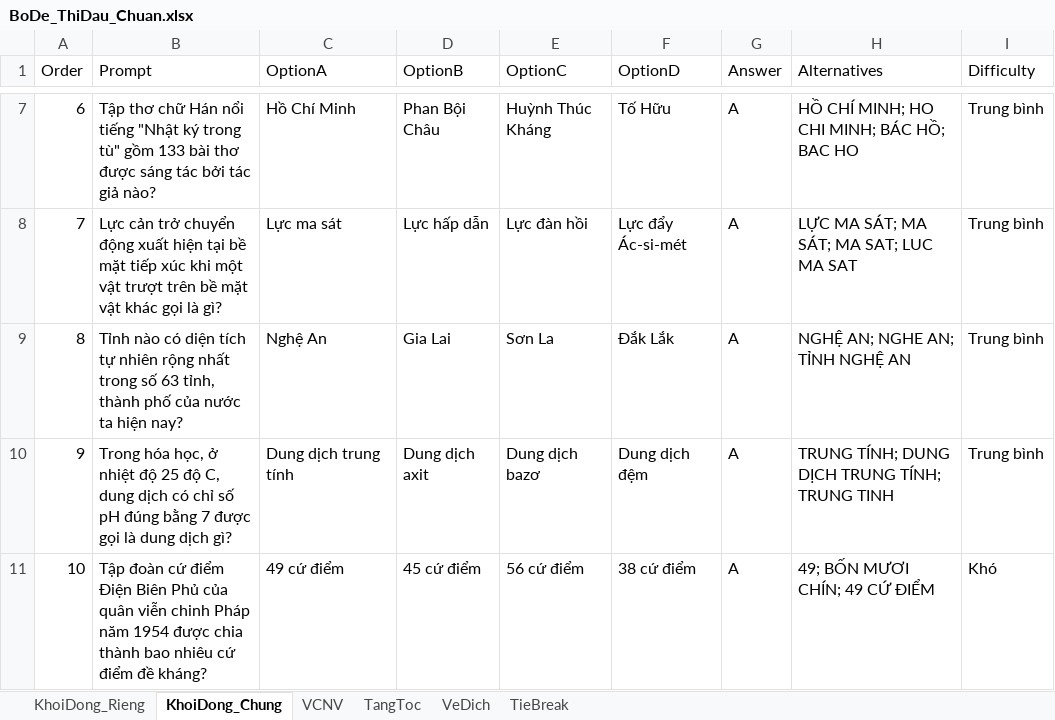
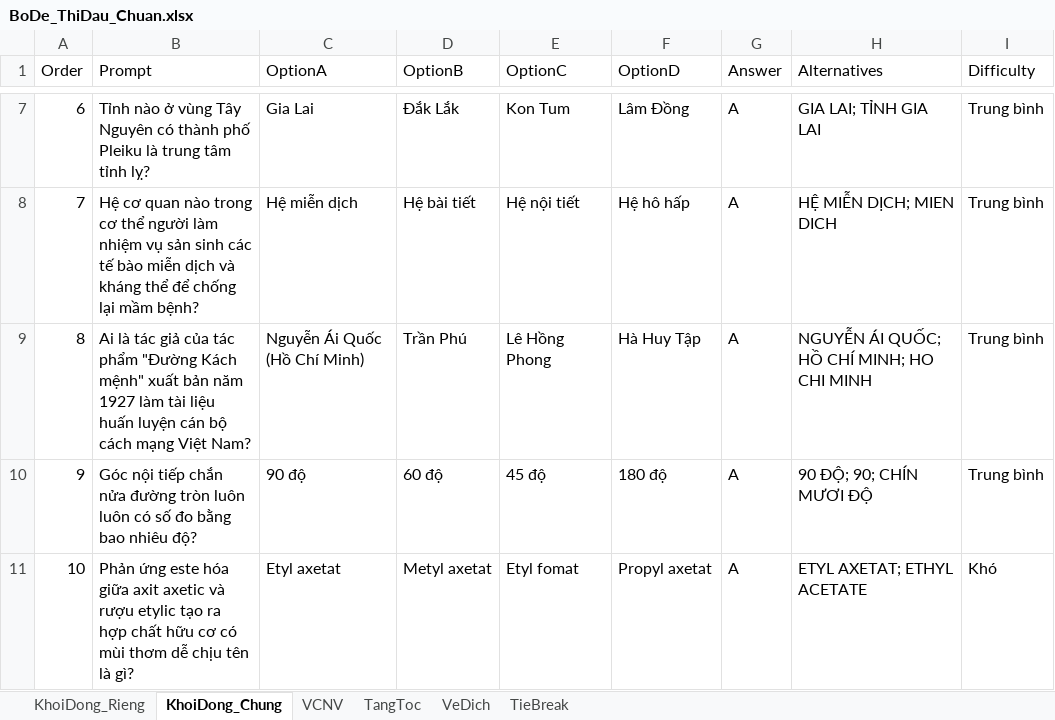
Before and after one commit to DangPhuongw/DuonglendinhSBLT, an Excel workbook: bo-de-thi-dau/BoDe_ThiDau_Chuan.xlsx, sheet KhoiDong_Chung, drawn as a sheet; only a part is shown, gaps mark what is left out; values as stored, in another font and other column widths than the file's, no borders; the diff covers the shown part only; the diff names each change by its address in the sheet, - before the commit and + after, or states it on an @@ line.

Commit message:
feat(exam): sync custom match question set with TRONG COM VCNV to Google Sheets and local files

```diff
--- a/bo-de-thi-dau/BoDe_ThiDau_Chuan.xlsx (sheet KhoiDong_Chung)
+++ b/bo-de-thi-dau/BoDe_ThiDau_Chuan.xlsx (sheet KhoiDong_Chung)
-B7 (Prompt): Tập thơ chữ Hán nổi tiếng "Nhật ký trong tù" gồm 133 bài thơ được sáng tác bởi tác giả nào?
+B7 (Prompt): Tỉnh nào ở vùng Tây Nguyên có thành phố Pleiku là trung tâm tỉnh lỵ?
-C7 (OptionA): Hồ Chí Minh
+C7 (OptionA): Gia Lai
-D7 (OptionB): Phan Bội Châu
+D7 (OptionB): Đắk Lắk
-E7 (OptionC): Huỳnh Thúc Kháng
+E7 (OptionC): Kon Tum
-F7 (OptionD): Tố Hữu
+F7 (OptionD): Lâm Đồng
-H7 (Alternatives): HỒ CHÍ MINH; HO CHI MINH; BÁC HỒ; BAC HO
+H7 (Alternatives): GIA LAI; TỈNH GIA LAI
-B8 (Prompt): Lực cản trở chuyển động xuất hiện tại bề mặt tiếp xúc khi một vật trượt trên bề mặt vật khác gọi là gì?
+B8 (Prompt): Hệ cơ quan nào trong cơ thể người làm nhiệm vụ sản sinh các tế bào miễn dịch và kháng thể để chống lại mầm bệnh?
-C8 (OptionA): Lực ma sát
+C8 (OptionA): Hệ miễn dịch
-D8 (OptionB): Lực hấp dẫn
+D8 (OptionB): Hệ bài tiết
-E8 (OptionC): Lực đàn hồi
+E8 (OptionC): Hệ nội tiết
-F8 (OptionD): Lực đẩy Ác-si-mét
+F8 (OptionD): Hệ hô hấp
-H8 (Alternatives): LỰC MA SÁT; MA SÁT; MA SAT; LUC MA SAT
+H8 (Alternatives): HỆ MIỄN DỊCH; MIEN DICH
-B9 (Prompt): Tỉnh nào có diện tích tự nhiên rộng nhất trong số 63 tỉnh, thành phố của nước ta hiện nay?
+B9 (Prompt): Ai là tác giả của tác phẩm "Đường Kách mệnh" xuất bản năm 1927 làm tài liệu huấn luyện cán bộ cách mạng Việt Nam?
-C9 (OptionA): Nghệ An
+C9 (OptionA): Nguyễn Ái Quốc (Hồ Chí Minh)
-D9 (OptionB): Gia Lai
+D9 (OptionB): Trần Phú
-E9 (OptionC): Sơn La
+E9 (OptionC): Lê Hồng Phong
-F9 (OptionD): Đắk Lắk
+F9 (OptionD): Hà Huy Tập
-H9 (Alternatives): NGHỆ AN; NGHE AN; TỈNH NGHỆ AN
+H9 (Alternatives): NGUYỄN ÁI QUỐC; HỒ CHÍ MINH; HO CHI MINH
-B10 (Prompt): Trong hóa học, ở nhiệt độ 25 độ C, dung dịch có chỉ số pH đúng bằng 7 được gọi là dung dịch gì?
+B10 (Prompt): Góc nội tiếp chắn nửa đường tròn luôn luôn có số đo bằng bao nhiêu độ?
-C10 (OptionA): Dung dịch trung tính
+C10 (OptionA): 90 độ
-D10 (OptionB): Dung dịch axit
+D10 (OptionB): 60 độ
-E10 (OptionC): Dung dịch bazơ
+E10 (OptionC): 45 độ
-F10 (OptionD): Dung dịch đệm
+F10 (OptionD): 180 độ
-H10 (Alternatives): TRUNG TÍNH; DUNG DỊCH TRUNG TÍNH; TRUNG TINH
+H10 (Alternatives): 90 ĐỘ; 90; CHÍN MƯƠI ĐỘ
-B11 (Prompt): Tập đoàn cứ điểm Điện Biên Phủ của quân viễn chinh Pháp năm 1954 được chia thành bao nhiêu cứ điểm đề kháng?
+B11 (Prompt): Phản ứng este hóa giữa axit axetic và rượu etylic tạo ra hợp chất hữu cơ có mùi thơm dễ chịu tên là gì?
-C11 (OptionA): 49 cứ điểm
+C11 (OptionA): Etyl axetat
-D11 (OptionB): 45 cứ điểm
+D11 (OptionB): Metyl axetat
-E11 (OptionC): 56 cứ điểm
+E11 (OptionC): Etyl fomat
-F11 (OptionD): 38 cứ điểm
+F11 (OptionD): Propyl axetat
-H11 (Alternatives): 49; BỐN MƯƠI CHÍN; 49 CỨ ĐIỂM
+H11 (Alternatives): ETYL AXETAT; ETHYL ACETATE
```
Also changed, not shown: 42 edited cells elsewhere in this sheet, sheet KhoiDong_Rieng, sheet VeDich, sheet TangToc, sheet TieBreak, server/question-bank/kho-cau-hoi-mau.xlsx, 7 other files.
